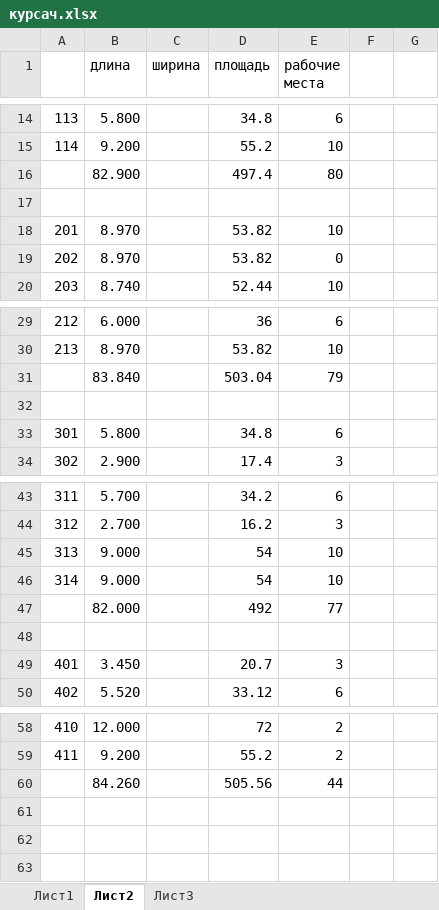
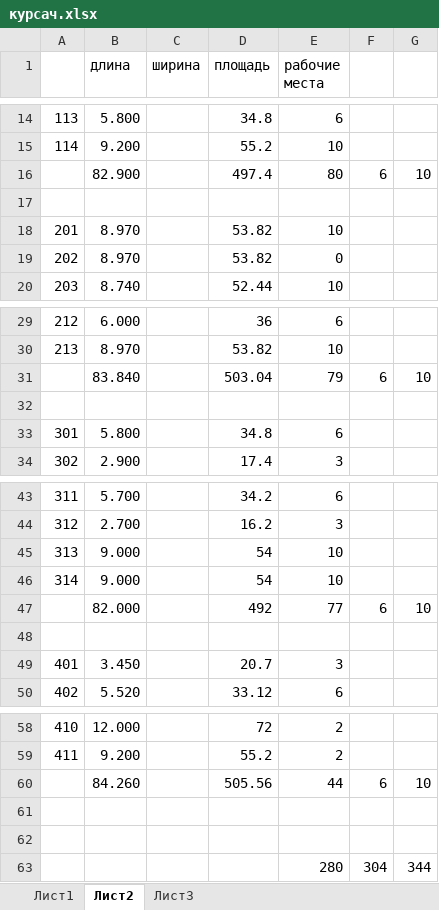
Before and after one commit to sasha2567/8--, an Excel workbook: Сети/курсач/курсач.xlsx, sheet Лист2, drawn as a sheet; only a part is shown, gaps mark what is left out; values as stored, in another font and other column widths than the file's, no borders; the diff names each change by its address in the sheet, - before the commit and + after, or states it on an @@ line.

Commit message:
Курсач сети

```diff
--- a/Сети/курсач/курсач.xlsx (sheet Лист2)
+++ b/Сети/курсач/курсач.xlsx (sheet Лист2)
-F16: (empty)
+F16: 6
-G16: (empty)
+G16: 10
-F31: (empty)
+F31: 6
-G31: (empty)
+G31: 10
-F47: (empty)
+F47: 6
-G47: (empty)
+G47: 10
-F60: (empty)
+F60: 6
-G60: (empty)
+G60: 10
+row 61: (empty)
+row 62: (empty)
+row 63:  |  |  |  | 280 | 304 | 344
```
Also changed, not shown: 6 other files.
